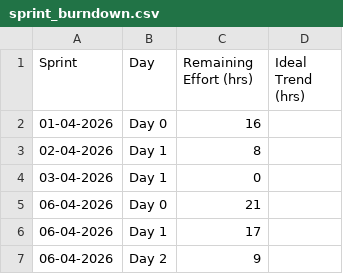
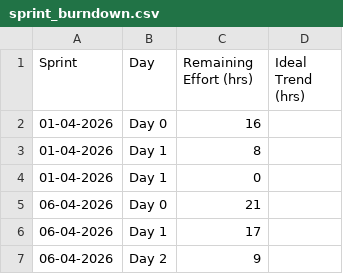
Before and after one commit to Kushal9089/RP-qa-kpi-dashboard, a CSV file: sprint_burndown.csv, drawn as a sheet; only a part is shown.

Commit message:
updated the data

```diff
--- a/sprint_burndown.csv
+++ b/sprint_burndown.csv
@@ -2,4 +2,4 @@ Sprint,Day,Remaining Effort (hrs),Ideal Trend (hrs)
 01-04-2026,Day 0,16
-02-04-2026,Day 1,8
-03-04-2026,Day 1,0
+01-04-2026,Day 1,8
+01-04-2026,Day 1,0
 06-04-2026,Day 0,21,
```
